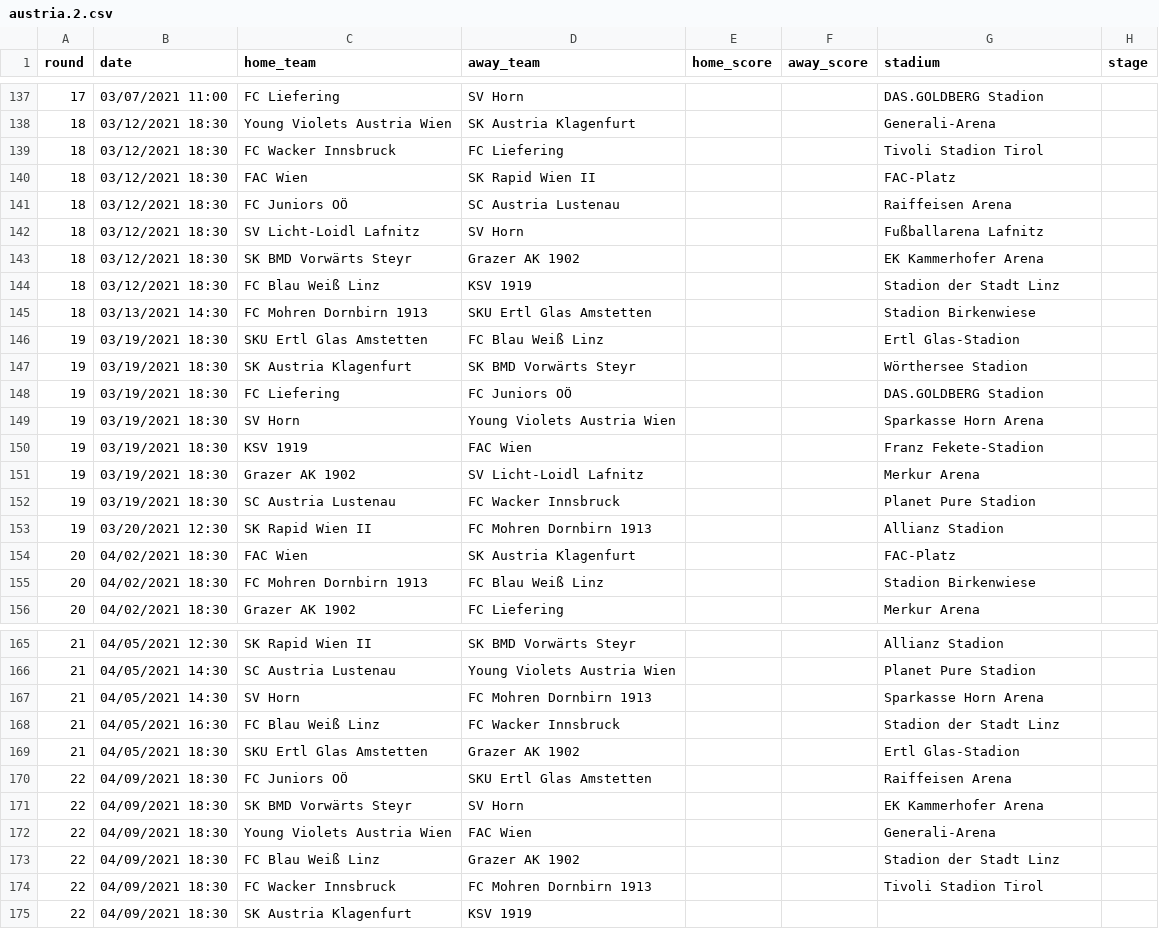
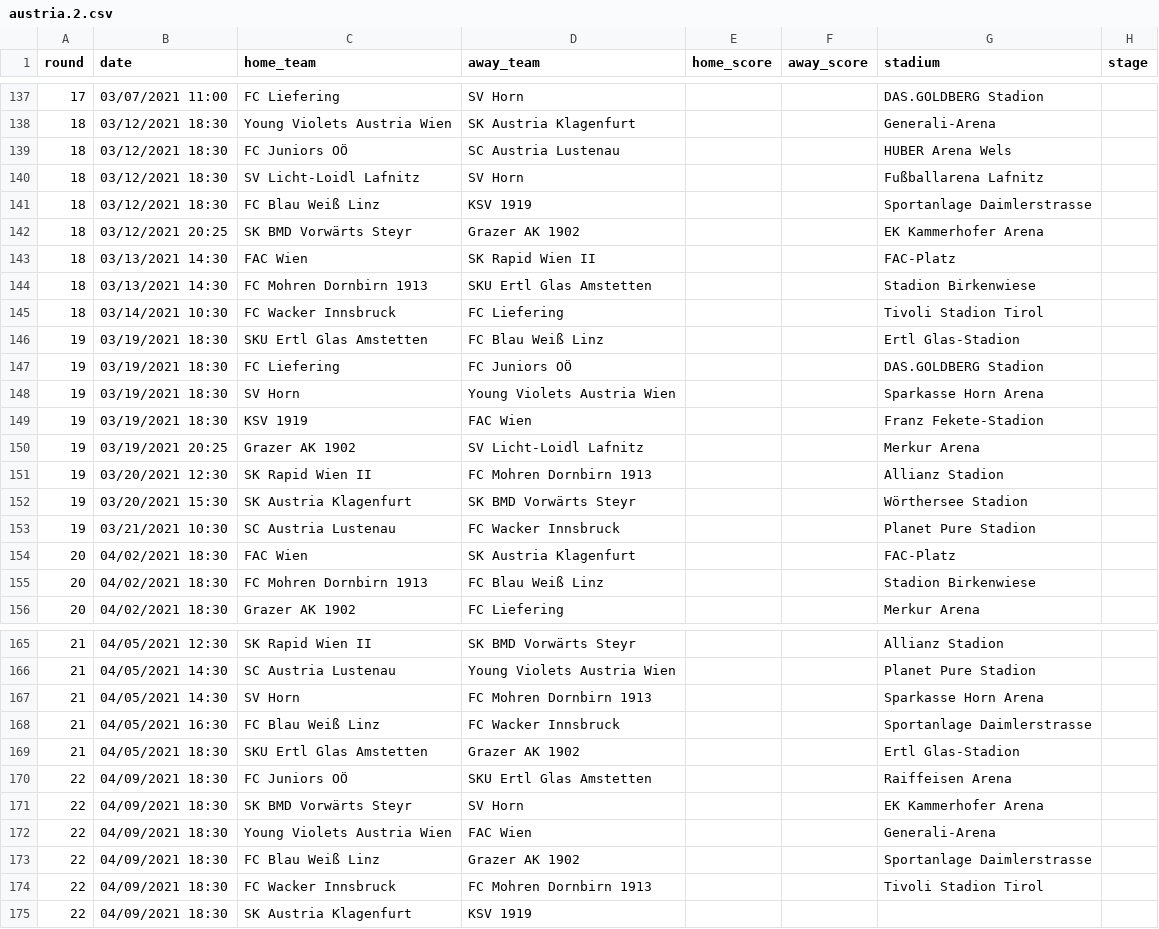
Before and after one commit to attilanagy/football-data, a CSV file: 2020s/2020-2021/austria.2.csv, drawn as a sheet; only a part is shown, gaps mark what is left out; the diff covers the shown part only.

```diff
--- a/2020s/2020-2021/austria.2.csv
+++ b/2020s/2020-2021/austria.2.csv
@@ -138,11 +138,10 @@ round,date,home_team,away_team,home_score,away_score,stadium,stage
 18,03/12/2021 18:30,Young Violets Austria Wien,SK Austria Klagenfurt,,,Generali-Arena,
-18,03/12/2021 18:30,FC Wacker Innsbruck,FC Liefering,,,Tivoli Stadion Tirol,
-18,03/12/2021 18:30,FAC Wien,SK Rapid Wien II,,,FAC-Platz,
-18,03/12/2021 18:30,FC Juniors OÖ,SC Austria Lustenau,,,Raiffeisen Arena,
+18,03/12/2021 18:30,FC Juniors OÖ,SC Austria Lustenau,,,HUBER Arena Wels,
 18,03/12/2021 18:30,SV Licht-Loidl Lafnitz,SV Horn,,,Fußballarena Lafnitz,
-18,03/12/2021 18:30,SK BMD Vorwärts Steyr,Grazer AK 1902,,,EK Kammerhofer Arena,
-18,03/12/2021 18:30,FC Blau Weiß Linz,KSV 1919,,,Stadion der Stadt Linz,
+18,03/12/2021 18:30,FC Blau Weiß Linz,KSV 1919,,,Sportanlage Daimlerstrasse,
+18,03/12/2021 20:25,SK BMD Vorwärts Steyr,Grazer AK 1902,,,EK Kammerhofer Arena,
+18,03/13/2021 14:30,FAC Wien,SK Rapid Wien II,,,FAC-Platz,
 18,03/13/2021 14:30,FC Mohren Dornbirn 1913,SKU Ertl Glas Amstetten,,,Stadion Birkenwiese,
+18,03/14/2021 10:30,FC Wacker Innsbruck,FC Liefering,,,Tivoli Stadion Tirol,
 19,03/19/2021 18:30,SKU Ertl Glas Amstetten,FC Blau Weiß Linz,,,Ertl Glas-Stadion,
-19,03/19/2021 18:30,SK Austria Klagenfurt,SK BMD Vorwärts Steyr,,,Wörthersee Stadion,
 19,03/19/2021 18:30,FC Liefering,FC Juniors OÖ,,,DAS.GOLDBERG Stadion,
@@ -150,5 +149,6 @@ round,date,home_team,away_team,home_score,away_score,stadium,stage
 19,03/19/2021 18:30,KSV 1919,FAC Wien,,,Franz Fekete-Stadion,
-19,03/19/2021 18:30,Grazer AK 1902,SV Licht-Loidl Lafnitz,,,Merkur Arena,
-19,03/19/2021 18:30,SC Austria Lustenau,FC Wacker Innsbruck,,,Planet Pure Stadion,
+19,03/19/2021 20:25,Grazer AK 1902,SV Licht-Loidl Lafnitz,,,Merkur Arena,
 19,03/20/2021 12:30,SK Rapid Wien II,FC Mohren Dornbirn 1913,,,Allianz Stadion,
+19,03/20/2021 15:30,SK Austria Klagenfurt,SK BMD Vorwärts Steyr,,,Wörthersee Stadion,
+19,03/21/2021 10:30,SC Austria Lustenau,FC Wacker Innsbruck,,,Planet Pure Stadion,
 20,04/02/2021 18:30,FAC Wien,SK Austria Klagenfurt,,,FAC-Platz,
@@ -167,3 +167,3 @@ round,date,home_team,away_team,home_score,away_score,stadium,stage
 21,04/05/2021 14:30,SV Horn,FC Mohren Dornbirn 1913,,,Sparkasse Horn Arena,
-21,04/05/2021 16:30,FC Blau Weiß Linz,FC Wacker Innsbruck,,,Stadion der Stadt Linz,
+21,04/05/2021 16:30,FC Blau Weiß Linz,FC Wacker Innsbruck,,,Sportanlage Daimlerstrasse,
 21,04/05/2021 18:30,SKU Ertl Glas Amstetten,Grazer AK 1902,,,Ertl Glas-Stadion,
@@ -172,3 +172,3 @@ round,date,home_team,away_team,home_score,away_score,stadium,stage
 22,04/09/2021 18:30,Young Violets Austria Wien,FAC Wien,,,Generali-Arena,
-22,04/09/2021 18:30,FC Blau Weiß Linz,Grazer AK 1902,,,Stadion der Stadt Linz,
+22,04/09/2021 18:30,FC Blau Weiß Linz,Grazer AK 1902,,,Sportanlage Daimlerstrasse,
 22,04/09/2021 18:30,FC Wacker Innsbruck,FC Mohren Dornbirn 1913,,,Tivoli Stadion Tirol,
```
Also changed, not shown: 18 edited cells elsewhere in this file, 2020s/2020-2021/austria.1.csv, 2020s/2020-2021/czechia.1.csv, 6 other files.
